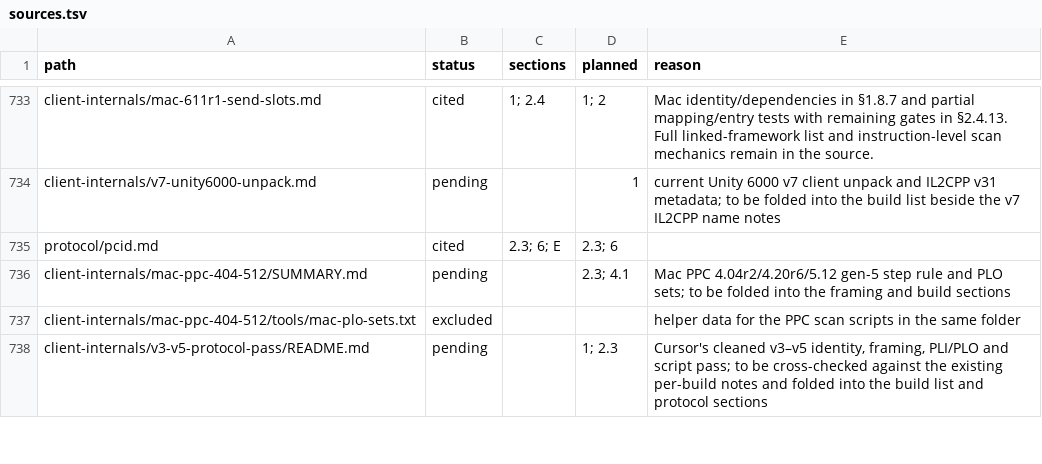
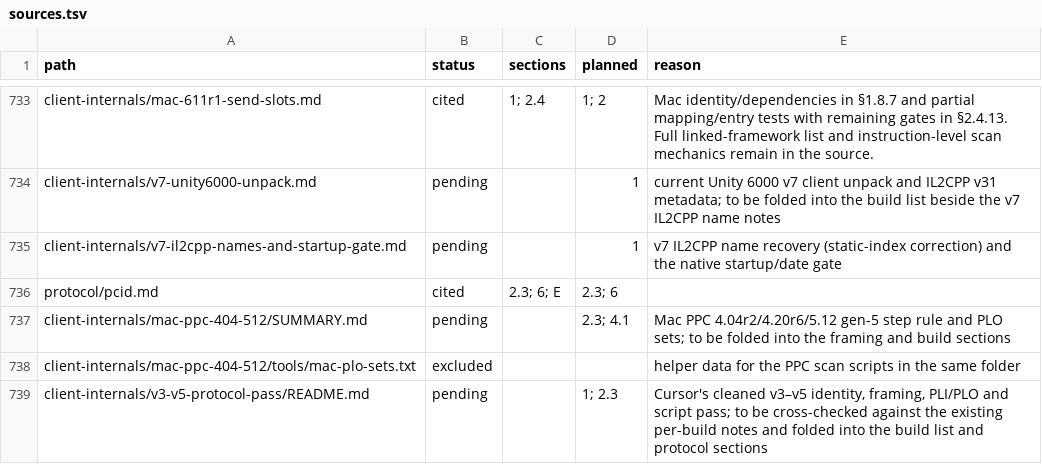
Before and after one commit to squirelworks/Graal_analysis, a TSV file: manual/sources.tsv, drawn as a sheet; only a part is shown, gaps mark what is left out; the diff names each change by its address in the sheet, - before the commit and + after, or states it on an @@ line.

```diff
--- a/manual/sources.tsv
+++ b/manual/sources.tsv
+row 735: client-internals/v7-il2cpp-names-and-startup-gate.md | pending |  | 1 | v7 IL2CPP name recovery (static-index correction) and the native startup/date gate
```
Also changed, not shown: 1 other file.
